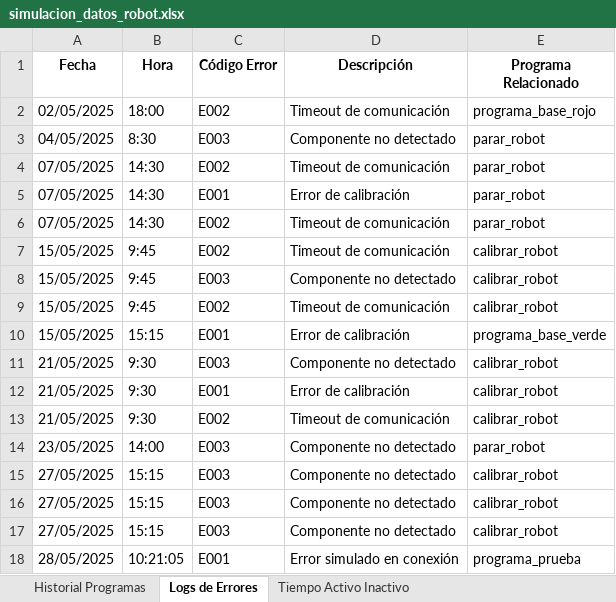
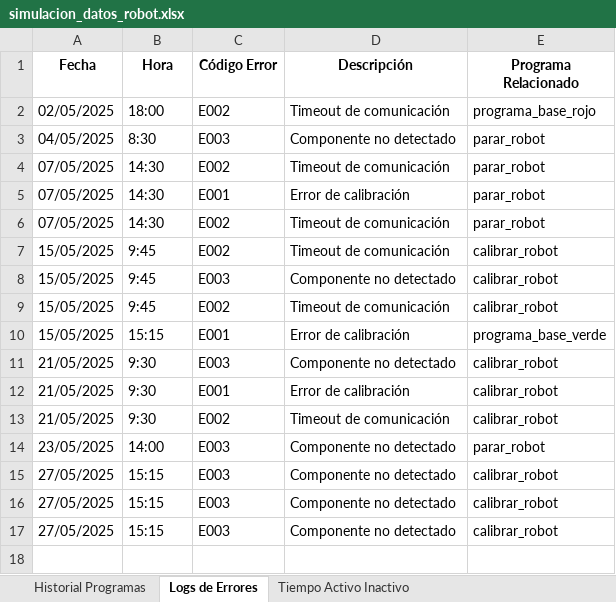
Before and after one commit to PdEXavierMY/TFG_Mates_BackendServer, an Excel workbook: bbdd_robot/simulacion_datos_robot.xlsx, sheet Logs de Errores, drawn as a sheet; values as stored, in another font and other column widths than the file's, no borders; the diff names each change by its address in the sheet, - before the commit and + after, or states it on an @@ line.

```diff
--- a/bbdd_robot/simulacion_datos_robot.xlsx (sheet Logs de Errores)
+++ b/bbdd_robot/simulacion_datos_robot.xlsx (sheet Logs de Errores)
-row 18: 28/05/2025 | 10:21:05 | E001 | Error simulado en conexión | programa_prueba
```
Also changed, not shown: sheet Historial Programas, sheet Tiempo Activo Inactivo, 2 other files.
